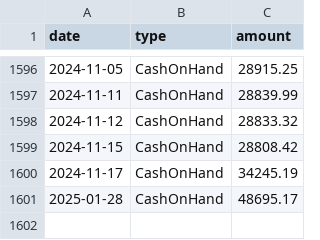
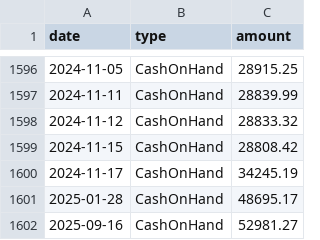
Before and after one commit to libscie/open.libscie.org, a CSV file: docs/data/CashOnHand.csv, drawn as a sheet; only a part is shown, gaps mark what is left out.

```diff
--- a/docs/data/CashOnHand.csv
+++ b/docs/data/CashOnHand.csv
@@ -1601 +1601,2 @@ date,type,amount
 2025-01-28,CashOnHand,48695.17
+2025-09-16,CashOnHand,52981.27
```
Also changed, not shown: docs/data/Liabilities.csv, docs/data/NonCashAssets.csv, 1 other file.
